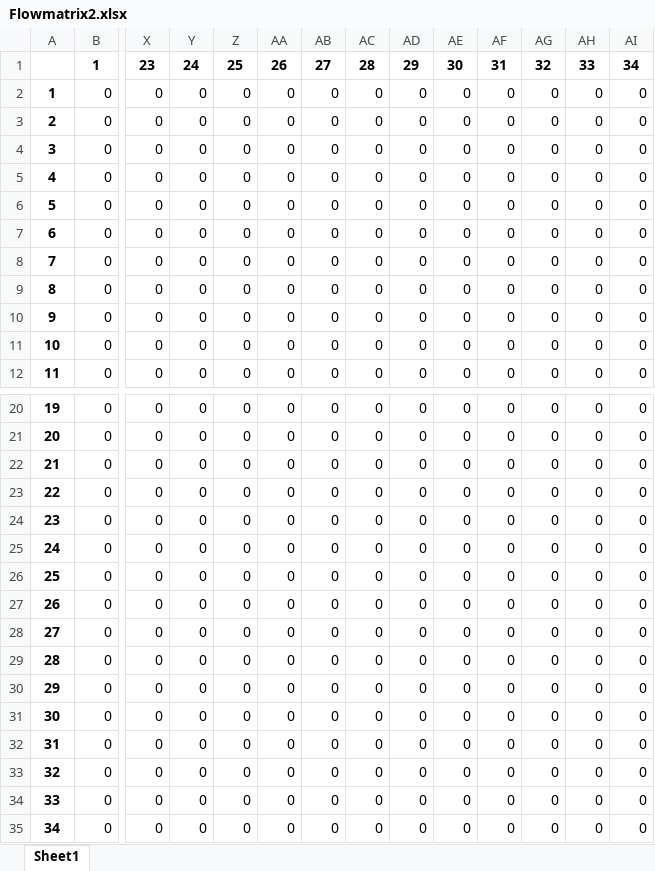
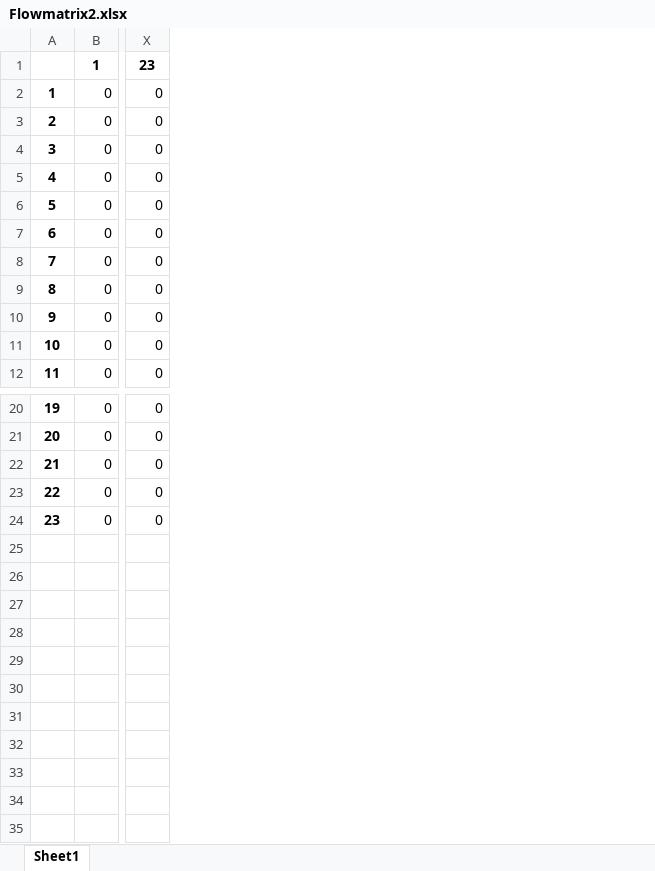
Before and after one commit to Kekere/prelude-elk, an Excel workbook: public_html/ADG/Flowmatrix2.xlsx, sheet Sheet1, drawn as a sheet; only a part is shown, gaps mark what is left out; values as stored, in another font and other column widths than the file's, no borders; rows hold the shown columns only; the diff names each change by its address in the sheet, - before the commit and + after, or states it on an @@ line.

```diff
--- a/public_html/ADG/Flowmatrix2.xlsx (sheet Sheet1)
+++ b/public_html/ADG/Flowmatrix2.xlsx (sheet Sheet1)
-column Y, rows 1-12: 24 | 0 | 0 | 0 | 0 | 0 | 0 | 0 | 0 | 0 | 0 | 0; rows 20-24: all 0
-column Z, rows 1-12: 25 | 0 | 0 | 0 | 0 | 0 | 0 | 0 | 0 | 0 | 0 | 0; rows 20-24: all 0
-column AA, rows 1-12: 26 | 0 | 0 | 0 | 0 | 0 | 0 | 0 | 0 | 0 | 0 | 0; rows 20-24: all 0
-column AB, rows 1-12: 27 | 0 | 0 | 0 | 0 | 0 | 0 | 0 | 0 | 0 | 0 | 0; rows 20-24: all 0
-column AC, rows 1-12: 28 | 0 | 0 | 0 | 0 | 0 | 0 | 0 | 0 | 0 | 0 | 0; rows 20-24: all 0
-column AD, rows 1-12: 29 | 0 | 0 | 0 | 0 | 0 | 0 | 0 | 0 | 0 | 0 | 0; rows 20-24: all 0
-column AE, rows 1-12: 30 | 0 | 0 | 0 | 0 | 0 | 0 | 0 | 0 | 0 | 0 | 0; rows 20-24: all 0
-column AF, rows 1-12: 31 | 0 | 0 | 0 | 0 | 0 | 0 | 0 | 0 | 0 | 0 | 0; rows 20-24: all 0
-column AG, rows 1-12: 32 | 0 | 0 | 0 | 0 | 0 | 0 | 0 | 0 | 0 | 0 | 0; rows 20-24: all 0
-column AH, rows 1-12: 33 | 0 | 0 | 0 | 0 | 0 | 0 | 0 | 0 | 0 | 0 | 0; rows 20-24: all 0
-column AI, rows 1-12: 34 | 0 | 0 | 0 | 0 | 0 | 0 | 0 | 0 | 0 | 0 | 0; rows 20-24: all 0
-row 25: 24 | 0 | 0 | 0 | 0 | 0 | 0 | 0 | 0 | 0 | 0 | 0 | 0 | 0
-row 26: 25 | 0 | 0 | 0 | 0 | 0 | 0 | 0 | 0 | 0 | 0 | 0 | 0 | 0
-row 27: 26 | 0 | 0 | 0 | 0 | 0 | 0 | 0 | 0 | 0 | 0 | 0 | 0 | 0
-row 28: 27 | 0 | 0 | 0 | 0 | 0 | 0 | 0 | 0 | 0 | 0 | 0 | 0 | 0
-row 29: 28 | 0 | 0 | 0 | 0 | 0 | 0 | 0 | 0 | 0 | 0 | 0 | 0 | 0
-row 30: 29 | 0 | 0 | 0 | 0 | 0 | 0 | 0 | 0 | 0 | 0 | 0 | 0 | 0
-row 31: 30 | 0 | 0 | 0 | 0 | 0 | 0 | 0 | 0 | 0 | 0 | 0 | 0 | 0
-row 32: 31 | 0 | 0 | 0 | 0 | 0 | 0 | 0 | 0 | 0 | 0 | 0 | 0 | 0
-row 33: 32 | 0 | 0 | 0 | 0 | 0 | 0 | 0 | 0 | 0 | 0 | 0 | 0 | 0
-row 34: 33 | 0 | 0 | 0 | 0 | 0 | 0 | 0 | 0 | 0 | 0 | 0 | 0 | 0
-row 35: 34 | 0 | 0 | 0 | 0 | 0 | 0 | 0 | 0 | 0 | 0 | 0 | 0 | 0
```
Also changed, not shown: public_html/ADG/AGpredicates.xlsx, public_html/ADG/Adjmatrix.xlsx, 37 other files.
